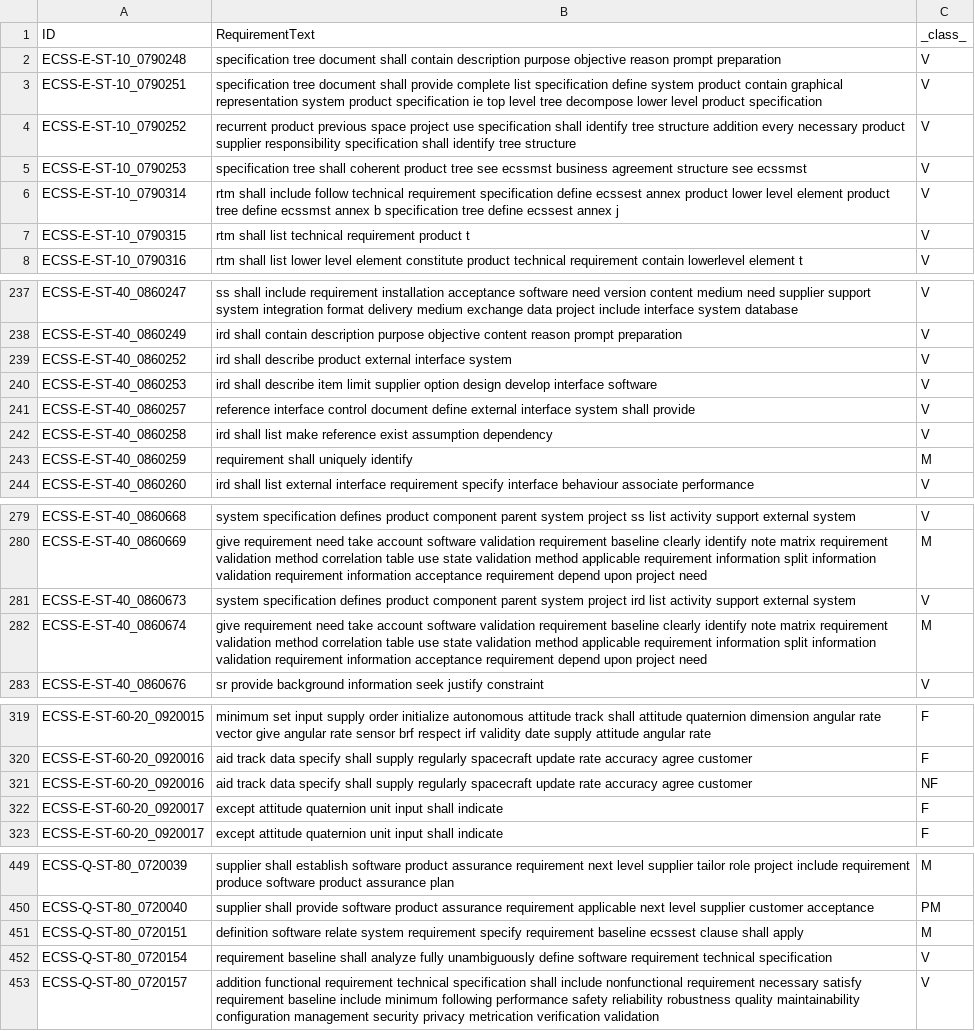
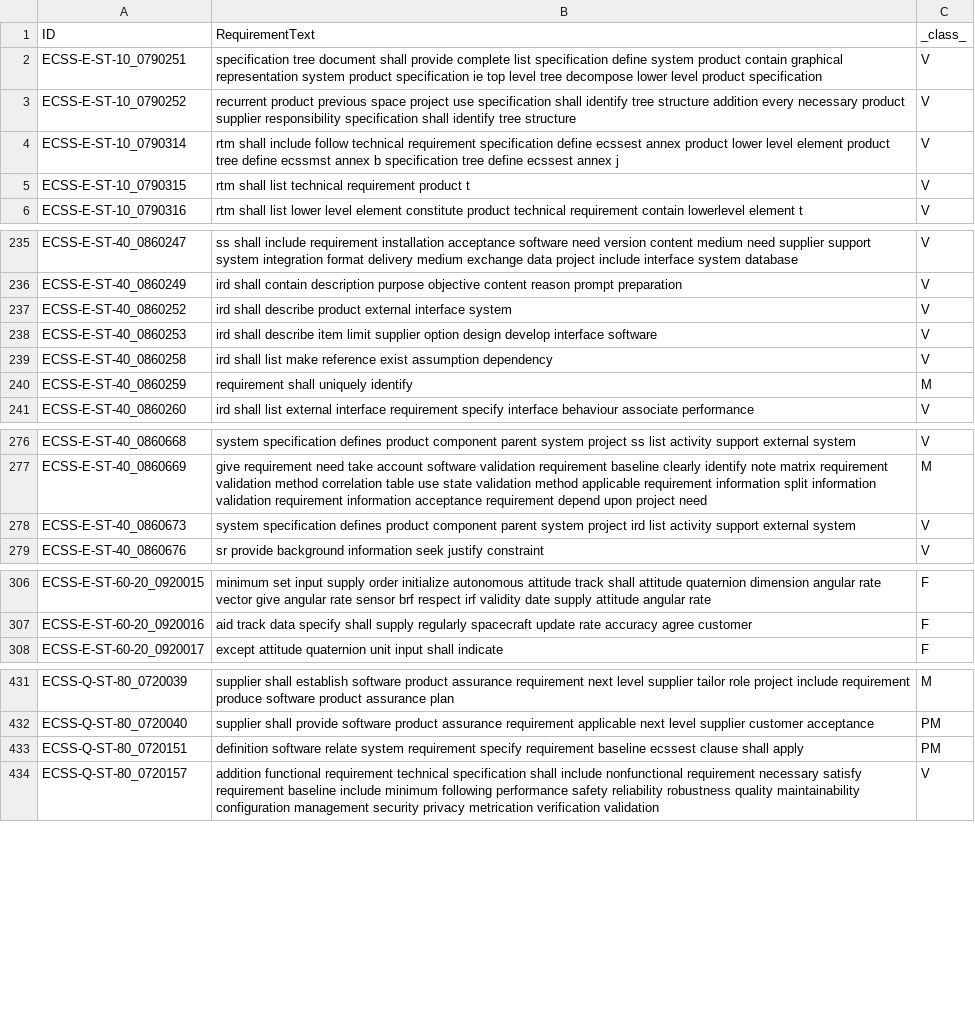
Before and after one commit to k-grosser/requirementsclassification, a CSV file: 1_preprocessing/output/req_preprocessed.csv, drawn as a sheet; only a part is shown, gaps mark what is left out; the diff covers the shown part only.

```diff
--- a/1_preprocessing/output/req_preprocessed.csv
+++ b/1_preprocessing/output/req_preprocessed.csv
@@ -1,6 +1,4 @@
 ID,RequirementText,_class_
-ECSS-E-ST-10_0790248,specification tree document shall contain description purpose objective reason prompt preparation,V
 ECSS-E-ST-10_0790251,specification tree document shall provide complete list specification define system product contain graphical representation system product specification ie top level tree decompose lower level product specification,V
 ECSS-E-ST-10_0790252,recurrent product previous space project use specification shall identify tree structure addition every necessary product supplier responsibility specification shall identify tree structure,V
-ECSS-E-ST-10_0790253,specification tree shall coherent product tree see ecssmst business agreement structure see ecssmst,V
 ECSS-E-ST-10_0790314,rtm shall include follow technical requirement specification define ecssest annex product lower level element product tree define ecssmst annex b specification tree define ecssest annex j,V
@@ -240,3 +238,2 @@ ECSS-E-ST-40_0860252,ird shall describe product external interface system,V
 ECSS-E-ST-40_0860253,ird shall describe item limit supplier option design develop interface software,V
-ECSS-E-ST-40_0860257,reference interface control document define external interface system shall provide,V
 ECSS-E-ST-40_0860258,ird shall list make reference exist assumption dependency,V
@@ -281,3 +278,2 @@ ECSS-E-ST-40_0860669,give requirement need take account software validation requ
 ECSS-E-ST-40_0860673,system specification defines product component parent system project ird list activity support external system,V
-ECSS-E-ST-40_0860674,give requirement need take account software validation requirement baseline clearly identify note matrix requirement validation method correlation table use state validation method applicable requirement information split information validation requirement information acceptance requirement depend upon project need,M
 ECSS-E-ST-40_0860676,sr provide background information seek justify constraint,V
@@ -320,4 +307,2 @@ ECSS-E-ST-60-20_0920015,minimum set input supply order initialize autonomous att
 ECSS-E-ST-60-20_0920016,aid track data specify shall supply regularly spacecraft update rate accuracy agree customer,F
-ECSS-E-ST-60-20_0920016,aid track data specify shall supply regularly spacecraft update rate accuracy agree customer,NF
-ECSS-E-ST-60-20_0920017,except attitude quaternion unit input shall indicate,F
 ECSS-E-ST-60-20_0920017,except attitude quaternion unit input shall indicate,F
@@ -450,4 +432,3 @@ ECSS-Q-ST-80_0720039,supplier shall establish software product assurance require
 ECSS-Q-ST-80_0720040,supplier shall provide software product assurance requirement applicable next level supplier customer acceptance,PM
-ECSS-Q-ST-80_0720151,definition software relate system requirement specify requirement baseline ecssest clause shall apply,M
-ECSS-Q-ST-80_0720154,requirement baseline shall analyze fully unambiguously define software requirement technical specification,V
+ECSS-Q-ST-80_0720151,definition software relate system requirement specify requirement baseline ecssest clause shall apply,PM
 ECSS-Q-ST-80_0720157,addition functional requirement technical specification shall include nonfunctional requirement necessary satisfy requirement baseline include minimum following performance safety reliability robustness quality maintainability configuration management security privacy metrication verification validation,V
```
Also changed, not shown: 12 removed rows and 1 edited cell elsewhere in this file, 0_data_collection/output/ECSS_standards.csv, 12 other files.
